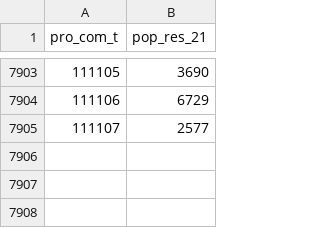
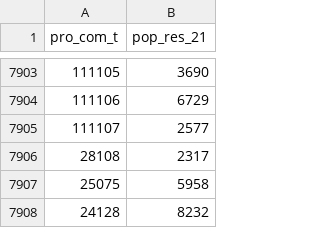
Before and after one commit to GiovaGa/fuzzy-garbanzo, a CSV file: veneto-network/data/popolazione_2021.csv (was popolazione_2021.csv), drawn as a sheet; only a part is shown, gaps mark what is left out.

```diff
--- a/popolazione_2021.csv
+++ b/veneto-network/data/popolazione_2021.csv
@@ -7905 +7905,4 @@ pro_com_t,pop_res_21
 111107,2577
+28108,2317
+25075,5958
+24128,8232
```
Also changed, not shown: veneto-network/data/processed/comuni_veneto.csv, 1 other file.
